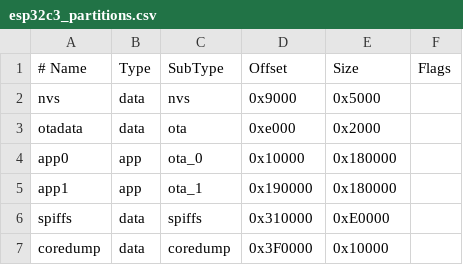
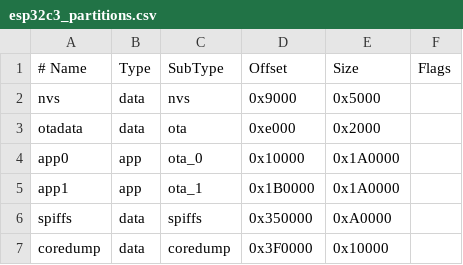
Before and after one commit to zirreal/altruist-firmware, a CSV file: esp32c3_partitions.csv, drawn as a sheet.

```diff
--- a/esp32c3_partitions.csv
+++ b/esp32c3_partitions.csv
@@ -3,5 +3,5 @@ nvs,      data, nvs,     0x9000,  0x5000,
 otadata,  data, ota,     0xe000,  0x2000,
-app0,     app,  ota_0,   0x10000, 0x180000,
-app1,     app,  ota_1,   0x190000,0x180000,
-spiffs,   data, spiffs,  0x310000,0xE0000,
+app0,     app,  ota_0,   0x10000, 0x1A0000,
+app1,     app,  ota_1,   0x1B0000,0x1A0000,
+spiffs,   data, spiffs,  0x350000,0xA0000,
 coredump, data, coredump,0x3F0000,0x10000,
```
Also changed, not shown: 18 other files.
